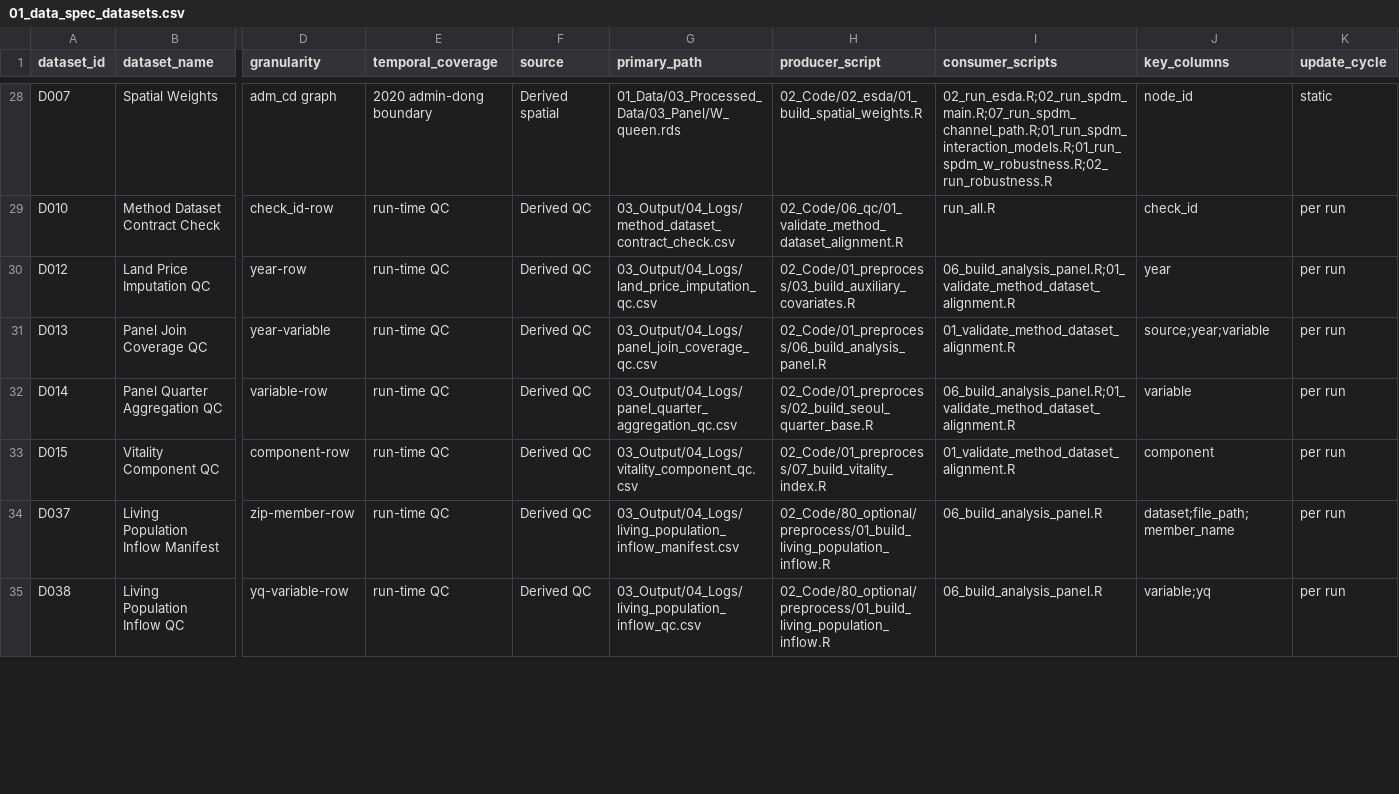
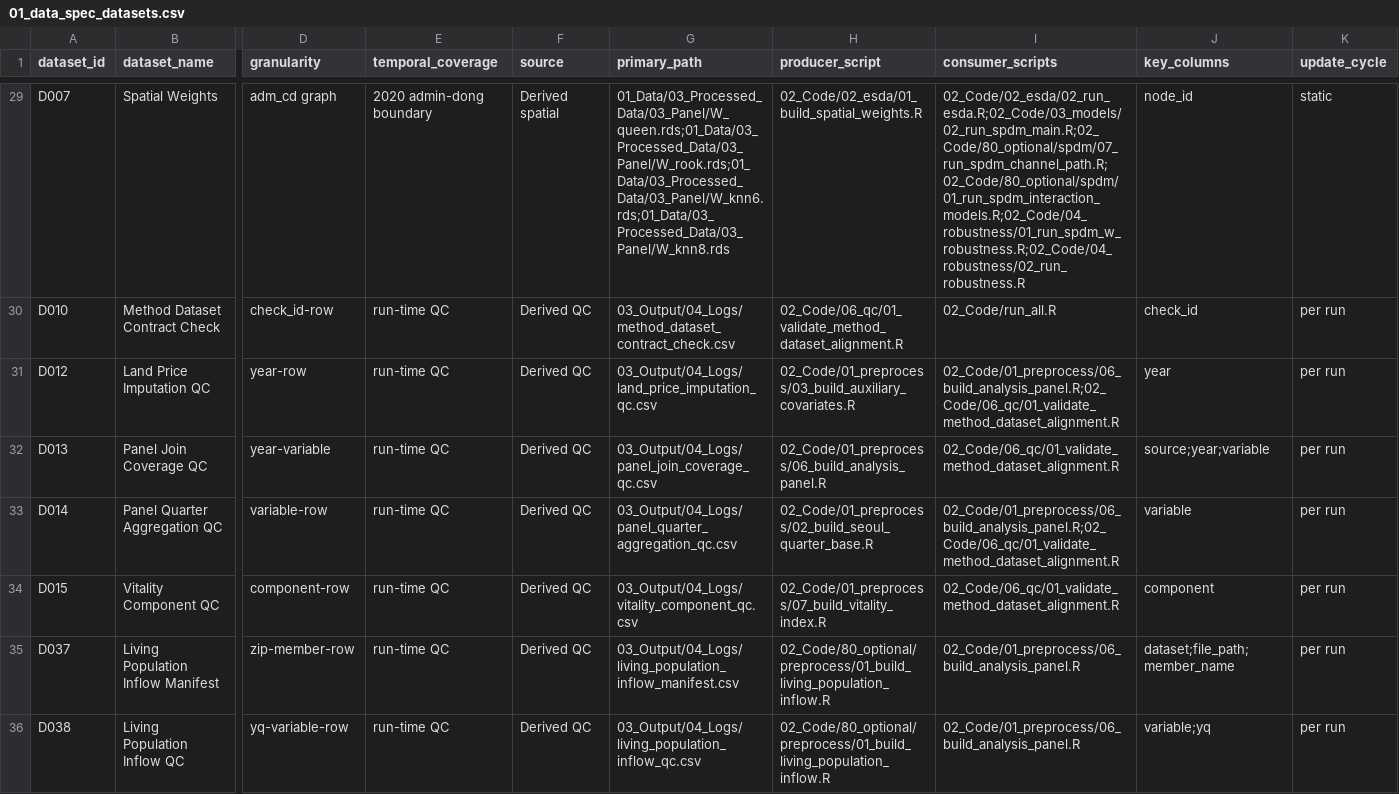
Before and after one commit to slowpacer9504/aging-commercial-vitality-seoul, a CSV file: 04_Docs/02_Codebook/01_data_spec_datasets.csv, drawn as a sheet; only a part is shown, gaps mark what is left out; addresses are those after the commit; the diff covers the shown part only; the diff names each change by its address in the sheet, - before the commit and + after, or states it on an @@ line.

Commit message:
docs: fix dataset catalog integrity
- Add missing vitality_components.parquet row (D042)
- Unify consumer_scripts to full paths (matching producer_script convention)
- Enumerate all four W matrices in D007 primary_path

```diff
--- a/04_Docs/02_Codebook/01_data_spec_datasets.csv
+++ b/04_Docs/02_Codebook/01_data_spec_datasets.csv
-G29 (primary_path): 01_Data/03_Processed_Data/03_Panel/W_queen.rds
+G29 (primary_path): 01_Data/03_Processed_Data/03_Panel/W_queen.rds;01_Data/03_Processed_Data/03_Panel/W_rook.rds;01_Data/03_Processed_Data/03_Panel/W_knn6.rds;01_Data/03_Processed_Data/03_Panel/W_knn8.rds
-I29 (consumer_scripts): 02_run_esda.R;02_run_spdm_main.R;07_run_spdm_channel_path.R;01_run_spdm_interaction_models.R;01_run_spdm_w_robustness.R;02_run_robustness.R
+I29 (consumer_scripts): 02_Code/02_esda/02_run_esda.R;02_Code/03_models/02_run_spdm_main.R;02_Code/80_optional/spdm/07_run_spdm_channel_path.R;02_Code/80_optional/spdm/01_run_spdm_interaction_models.R;02_Code/04_robustness/01_run_spdm_w_robustness.R;02_Code/04_robustness/02_run_robustness.R
-I30 (consumer_scripts): run_all.R
+I30 (consumer_scripts): 02_Code/run_all.R
-I31 (consumer_scripts): 06_build_analysis_panel.R;01_validate_method_dataset_alignment.R
+I31 (consumer_scripts): 02_Code/01_preprocess/06_build_analysis_panel.R;02_Code/06_qc/01_validate_method_dataset_alignment.R
-I32 (consumer_scripts): 01_validate_method_dataset_alignment.R
+I32 (consumer_scripts): 02_Code/06_qc/01_validate_method_dataset_alignment.R
-I33 (consumer_scripts): 06_build_analysis_panel.R;01_validate_method_dataset_alignment.R
+I33 (consumer_scripts): 02_Code/01_preprocess/06_build_analysis_panel.R;02_Code/06_qc/01_validate_method_dataset_alignment.R
-I34 (consumer_scripts): 01_validate_method_dataset_alignment.R
+I34 (consumer_scripts): 02_Code/06_qc/01_validate_method_dataset_alignment.R
-I35:I36 (consumer_scripts): 06_build_analysis_panel.R
+I35:I36 (consumer_scripts): 02_Code/01_preprocess/06_build_analysis_panel.R
```
Also changed, not shown: 1 added row and 32 edited cells elsewhere in this file.
